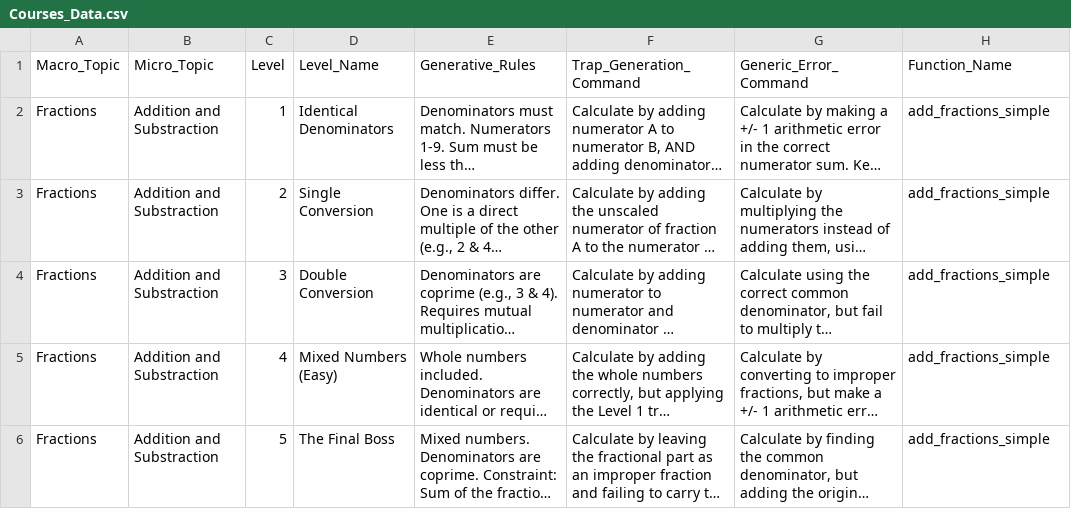
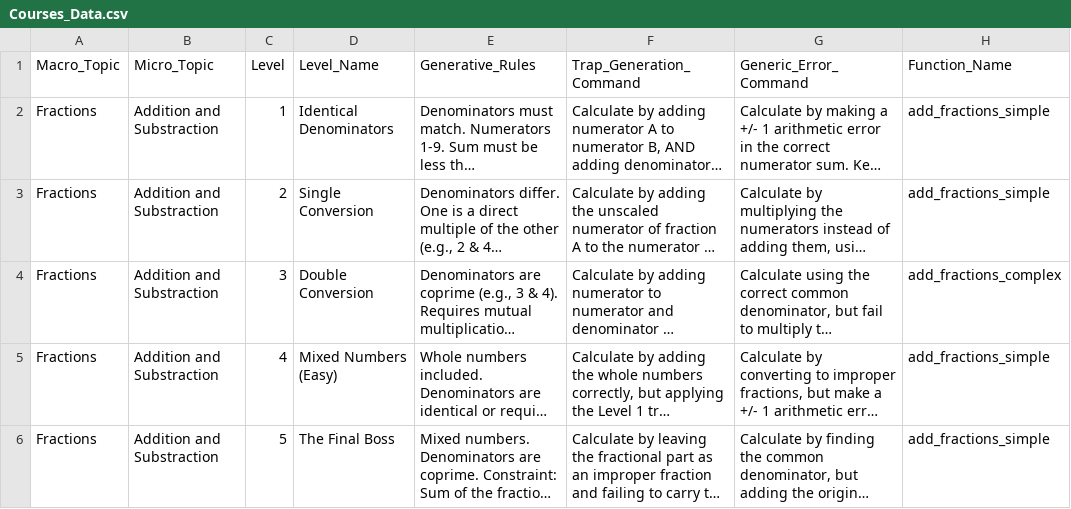
Before and after one commit to AntoniEntrepreneur/optimisedmath, a CSV file: Courses_Data.csv, drawn as a sheet; long unchanged cells end in …; the diff names each change by its address in the sheet, - before the commit and + after, or states it on an @@ line.

Commit message:
Complex fractions logic

```diff
--- a/Courses_Data.csv
+++ b/Courses_Data.csv
-H4 (Function_Name): add_fractions_simple
+H4 (Function_Name): add_fractions_complex
```
Also changed, not shown: 1 other file.
